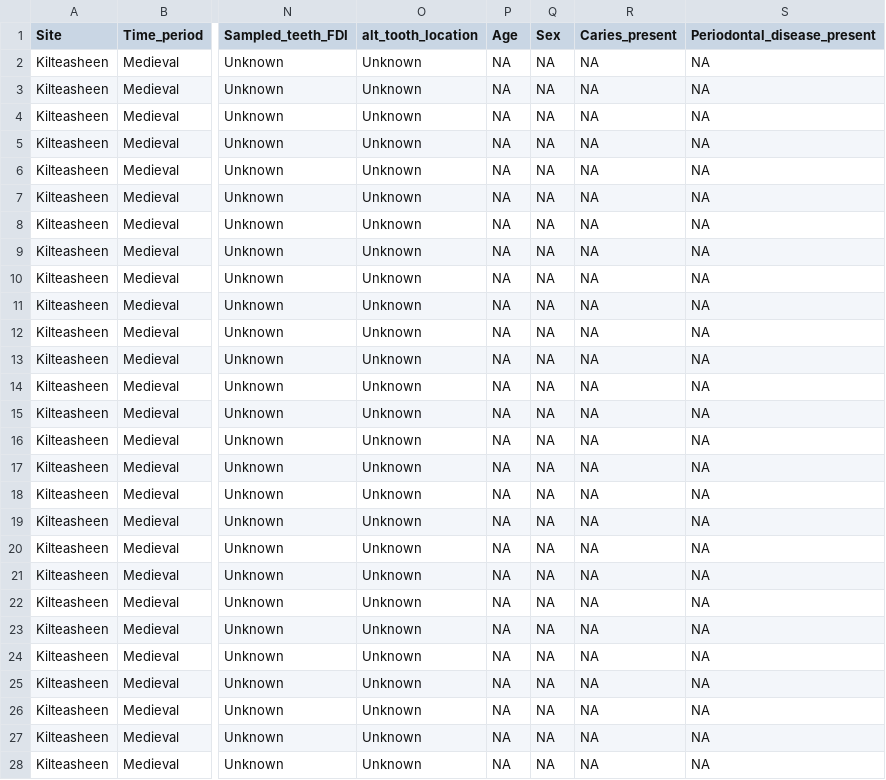
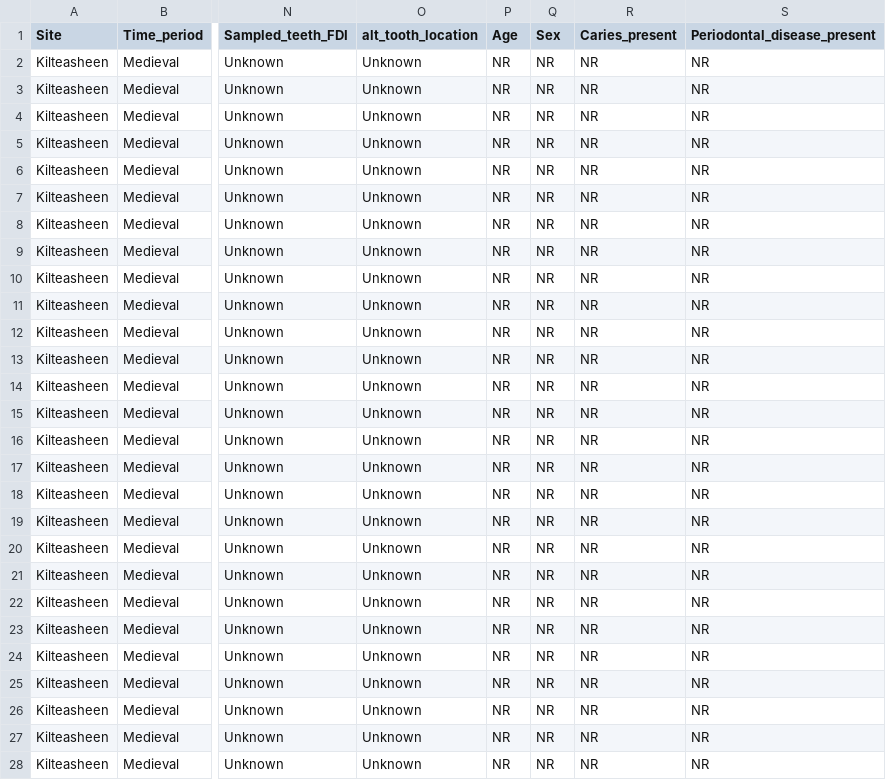
Before and after one commit to ivelsko/smoking_calculus, a TSV file: 00-documentation.backup/kilteasheen_metadata.tsv, drawn as a sheet; only a part is shown, gaps mark what is left out; the diff covers the shown part only; the diff names each change by its address in the sheet, - before the commit and + after, or states it on an @@ line.

```diff
--- a/00-documentation.backup/kilteasheen_metadata.tsv
+++ b/00-documentation.backup/kilteasheen_metadata.tsv
-P2:P28 (Age): NA
+P2:P28 (Age): NR
-Q2:Q28 (Sex): NA
+Q2:Q28 (Sex): NR
-R2:R28 (Caries_present): NA
+R2:R28 (Caries_present): NR
-S2:S28 (Periodontal_disease_present): NA
+S2:S28 (Periodontal_disease_present): NR
```
Also changed, not shown: 36 edited cells elsewhere in this file, 00-documentation.backup/iberian_medieval_metadata.tsv, 00-documentation.backup/radcliffe_pfuT_metadata.tsv, 9 other files.
